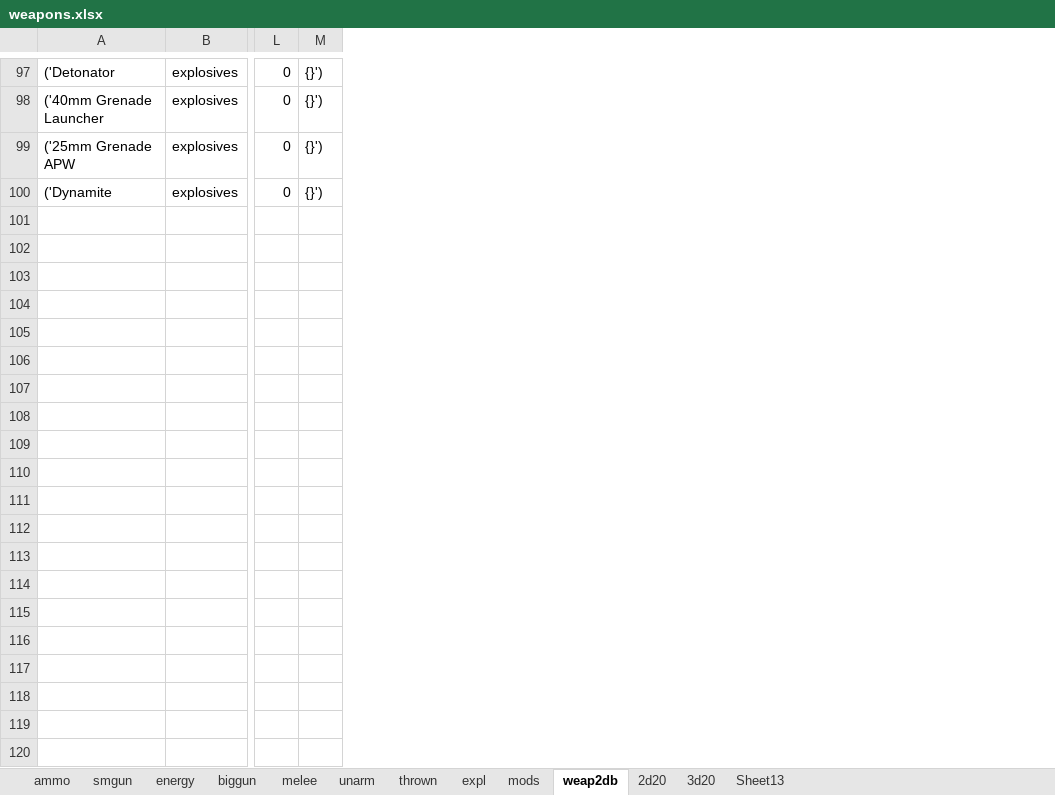
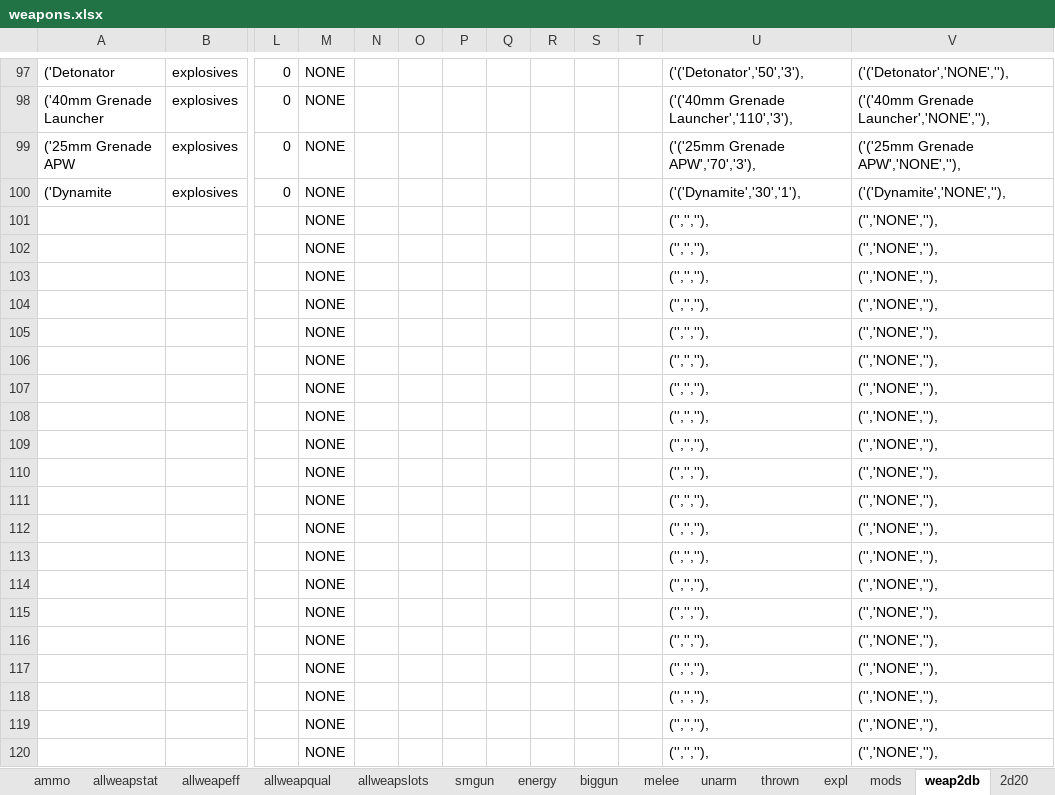
Before and after one commit to jwmasekre/2d20-fallout-character-builder, an Excel workbook: resources/spreadsheets/weapons.xlsx, sheet weap2db, drawn as a sheet; only a part is shown, gaps mark what is left out; values as stored, in another font and other column widths than the file's, no borders; removed rows and columns are numbered as before the commit, all else as after; rows hold the shown columns only; the diff covers the shown part only; the diff names each change by its address in the sheet, - before the commit and + after, or states it on an @@ line.

```diff
--- a/resources/spreadsheets/weapons.xlsx (sheet weap2db)
+++ b/resources/spreadsheets/weapons.xlsx (sheet weap2db)
+sheet tab: allweapstat
+sheet tab: allweapeff
+sheet tab: allweapqual
+sheet tab: allweapslots
-column M, rows 97-100: all {}')
+column M, rows 97-100: all NONE
+column N, empty
+column O, empty
+column P, empty
+column Q, empty
+column R, empty
+column S, empty
+column T, empty
+column U, rows 97-100: ('('Detonator','50','3'), | ('('40mm Grenade Launcher','110','3'), | ('('25mm Grenade APW','70','3'), | ('('Dynamite','30','1'),
+column V, rows 97-100: ('('Detonator','NONE',''), | ('('40mm Grenade Launcher','NONE',''), | ('('25mm Grenade APW','NONE',''), | ('('Dynamite','NONE',''),
+row 101:  |  |  | NONE |  |  |  |  |  |  |  | ('','',''), | ('','NONE',''),
+row 102:  |  |  | NONE |  |  |  |  |  |  |  | ('','',''), | ('','NONE',''),
+row 103:  |  |  | NONE |  |  |  |  |  |  |  | ('','',''), | ('','NONE',''),
+row 104:  |  |  | NONE |  |  |  |  |  |  |  | ('','',''), | ('','NONE',''),
+row 105:  |  |  | NONE |  |  |  |  |  |  |  | ('','',''), | ('','NONE',''),
+row 106:  |  |  | NONE |  |  |  |  |  |  |  | ('','',''), | ('','NONE',''),
+row 107:  |  |  | NONE |  |  |  |  |  |  |  | ('','',''), | ('','NONE',''),
+row 108:  |  |  | NONE |  |  |  |  |  |  |  | ('','',''), | ('','NONE',''),
+row 109:  |  |  | NONE |  |  |  |  |  |  |  | ('','',''), | ('','NONE',''),
+row 110:  |  |  | NONE |  |  |  |  |  |  |  | ('','',''), | ('','NONE',''),
+row 111:  |  |  | NONE |  |  |  |  |  |  |  | ('','',''), | ('','NONE',''),
+row 112:  |  |  | NONE |  |  |  |  |  |  |  | ('','',''), | ('','NONE',''),
+row 113:  |  |  | NONE |  |  |  |  |  |  |  | ('','',''), | ('','NONE',''),
+row 114:  |  |  | NONE |  |  |  |  |  |  |  | ('','',''), | ('','NONE',''),
+row 115:  |  |  | NONE |  |  |  |  |  |  |  | ('','',''), | ('','NONE',''),
+row 116:  |  |  | NONE |  |  |  |  |  |  |  | ('','',''), | ('','NONE',''),
+row 117:  |  |  | NONE |  |  |  |  |  |  |  | ('','',''), | ('','NONE',''),
+row 118:  |  |  | NONE |  |  |  |  |  |  |  | ('','',''), | ('','NONE',''),
+row 119:  |  |  | NONE |  |  |  |  |  |  |  | ('','',''), | ('','NONE',''),
+row 120:  |  |  | NONE |  |  |  |  |  |  |  | ('','',''), | ('','NONE',''),
```
Also changed, not shown: 114 added rows and 1 edited cell elsewhere in this sheet, sheet mods, sheet 2d20, sheet Sheet13, sheet ammo, sheet melee, formulas that keep their value, hidden cells, charts or pictures, 6 other files.
